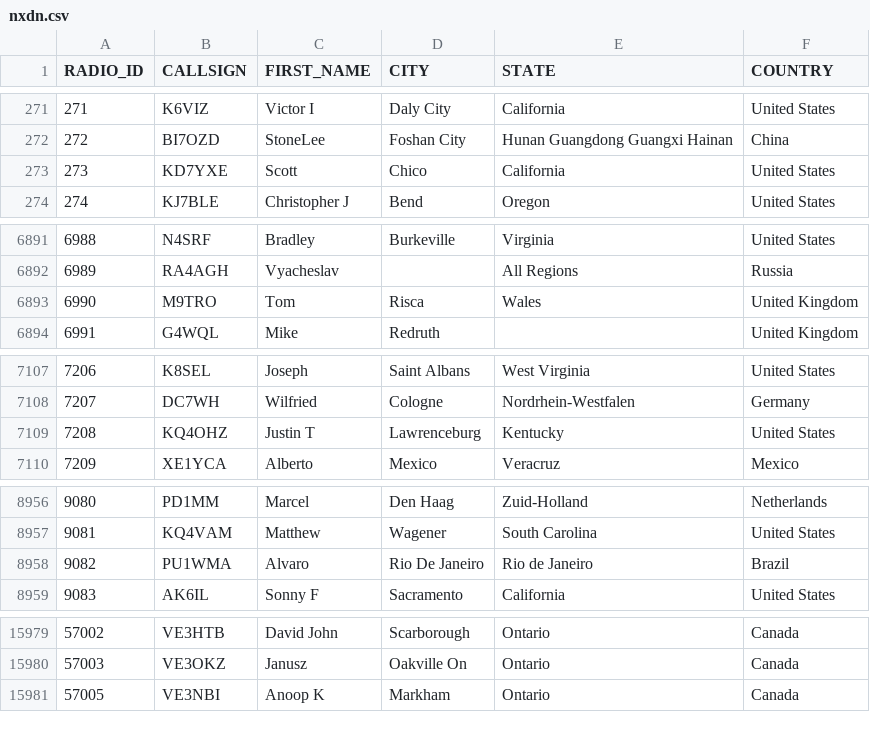
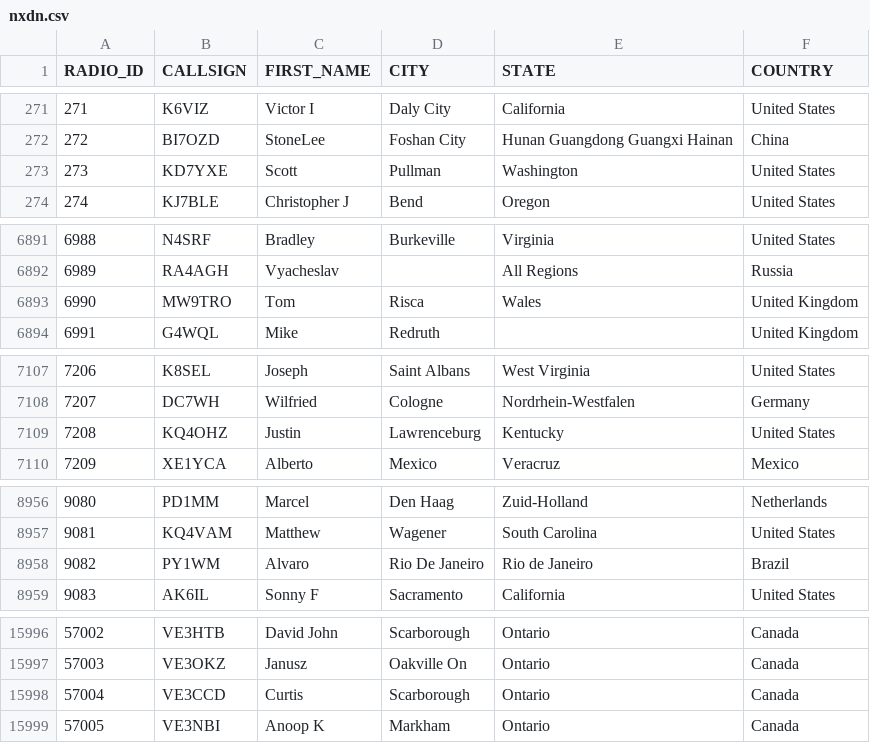
Before and after one commit to DMR-Database/dmr-database-appdata, a CSV file: nxdn.csv, drawn as a sheet; only a part is shown, gaps mark what is left out; the diff covers the shown part only.

```diff
--- a/nxdn.csv
+++ b/nxdn.csv
@@ -272,3 +272,3 @@ RADIO_ID,CALLSIGN,FIRST_NAME,CITY,STATE,COUNTRY
 272,BI7OZD,StoneLee,Foshan City,Hunan Guangdong Guangxi Hainan,China
-273,KD7YXE,Scott,Chico,California,United States
+273,KD7YXE,Scott,Pullman,Washington,United States
 274,KJ7BLE,Christopher J,Bend,Oregon,United States
@@ -6892,3 +6892,3 @@ RADIO_ID,CALLSIGN,FIRST_NAME,CITY,STATE,COUNTRY
 6989,RA4AGH,Vyacheslav,,All Regions,Russia
-6990,M9TRO,Tom,Risca,Wales,United Kingdom
+6990,MW9TRO,Tom,Risca,Wales,United Kingdom
 6991,G4WQL,Mike,Redruth,,United Kingdom
@@ -7108,3 +7108,3 @@ RADIO_ID,CALLSIGN,FIRST_NAME,CITY,STATE,COUNTRY
 7207,DC7WH,Wilfried,Cologne,Nordrhein-Westfalen,Germany
-7208,KQ4OHZ,Justin T,Lawrenceburg,Kentucky,United States
+7208,KQ4OHZ,Justin,Lawrenceburg,Kentucky,United States
 7209,XE1YCA,Alberto,Mexico,Veracruz,Mexico
@@ -8957,3 +8957,3 @@ RADIO_ID,CALLSIGN,FIRST_NAME,CITY,STATE,COUNTRY
 9081,KQ4VAM,Matthew,Wagener,South Carolina,United States
-9082,PU1WMA,Alvaro,Rio De Janeiro,Rio de Janeiro,Brazil
+9082,PY1WM,Alvaro,Rio De Janeiro,Rio de Janeiro,Brazil
 9083,AK6IL,Sonny F,Sacramento,California,United States
@@ -15980,2 +15997,3 @@ RADIO_ID,CALLSIGN,FIRST_NAME,CITY,STATE,COUNTRY
 57003,VE3OKZ,Janusz,Oakville On,Ontario,Canada
+57004,VE3CCD,Curtis,Scarborough,Ontario,Canada
 57005,VE3NBI,Anoop K,Markham,Ontario,Canada
```
Also changed, not shown: 18 added rows, 1 removed row and 3 edited cells elsewhere in this file, dapnet.csv, 6 other files.
